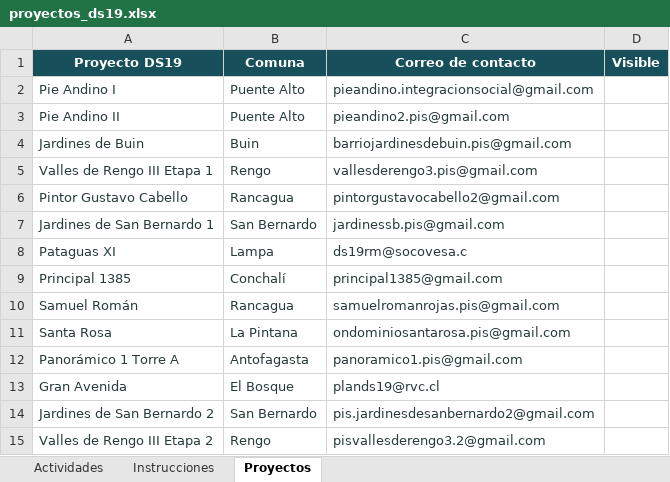
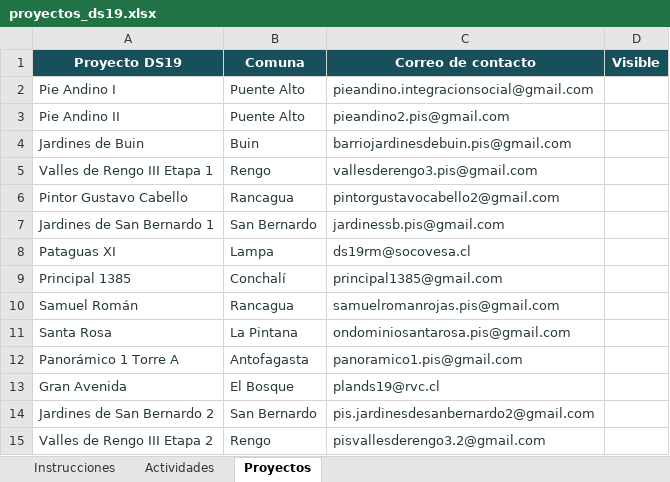
Before and after one commit to equidadurbana-cl/equidad-comunidades-web, an Excel workbook: data/proyectos_ds19.xlsx, sheet Proyectos, drawn as a sheet; values as stored, in another font and other column widths than the file's, no borders; the diff names each change by its address in the sheet, - before the commit and + after, or states it on an @@ line.

```diff
--- a/data/proyectos_ds19.xlsx (sheet Proyectos)
+++ b/data/proyectos_ds19.xlsx (sheet Proyectos)
@@ sheet tab order changed: Instrucciones | Actividades | Proyectos @@
-C8 (Correo de contacto): ds19rm@socovesa.c
+C8 (Correo de contacto): ds19rm@socovesa.cl
```
Also changed, not shown: sheet Actividades, 37 other files.
